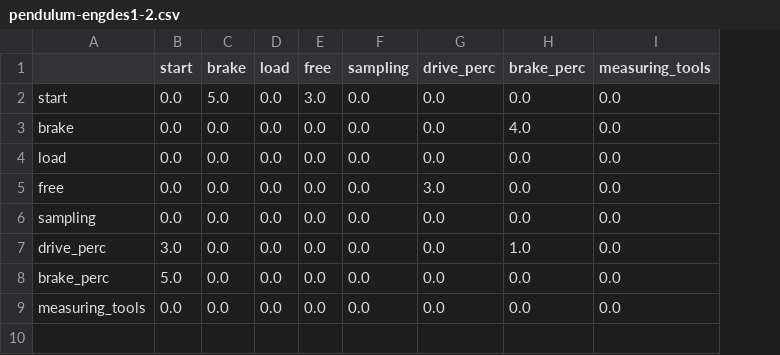
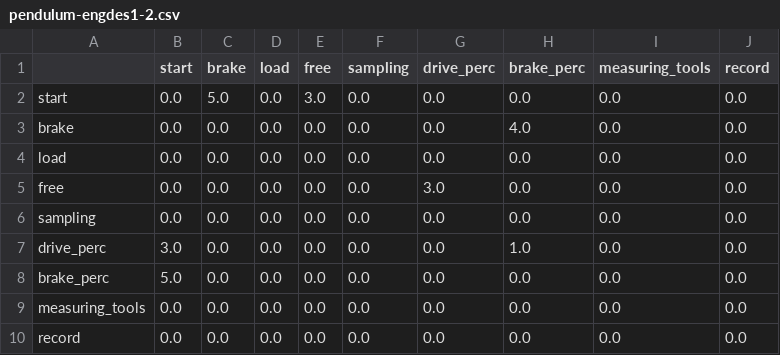
Before and after one commit to dpreid/learning-analytics-server, a CSV file: comparison_graphs/pendulum-engdes1-2.csv, drawn as a sheet; the diff names each change by its address in the sheet, - before the commit and + after, or states it on an @@ line.

Commit message:
updated comparison graph models

```diff
--- a/comparison_graphs/pendulum-engdes1-2.csv
+++ b/comparison_graphs/pendulum-engdes1-2.csv
+column J (record), rows 2-9: all 0.0
+row 10: record | 0.0 | 0.0 | 0.0 | 0.0 | 0.0 | 0.0 | 0.0 | 0.0 | 0.0
```
Also changed, not shown: 14 other files.
